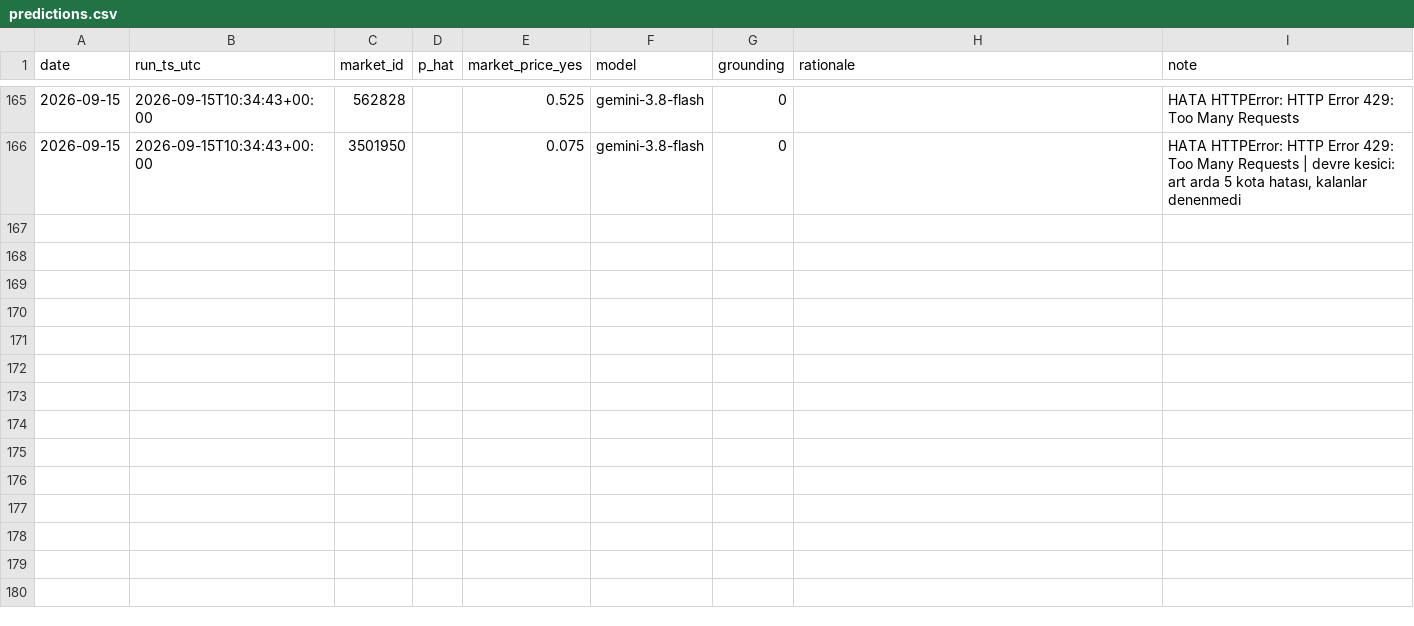
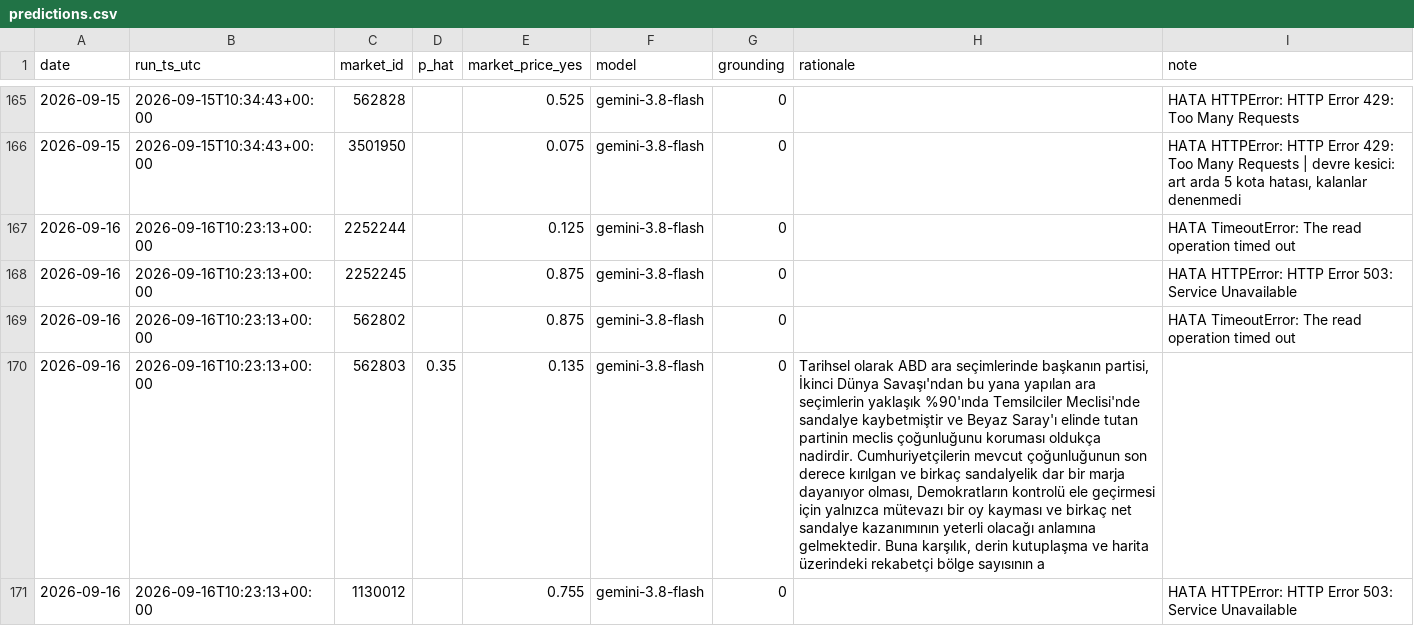
Before and after one commit to ptsertaccalbas-web/pm-deney, a CSV file: data/predictions.csv, drawn as a sheet; only a part is shown, gaps mark what is left out; the diff covers the shown part only; the diff names each change by its address in the sheet, - before the commit and + after, or states it on an @@ line.

```diff
--- a/data/predictions.csv
+++ b/data/predictions.csv
+row 167: 2026-09-16 | 2026-09-16T10:23:13+00:00 | 2252244 |  | 0.125 | gemini-3.8-flash | 0 |  | HATA TimeoutError: The read operation timed out
+row 168: 2026-09-16 | 2026-09-16T10:23:13+00:00 | 2252245 |  | 0.875 | gemini-3.8-flash | 0 |  | HATA HTTPError: HTTP Error 503: Service Unavailable
+row 169: 2026-09-16 | 2026-09-16T10:23:13+00:00 | 562802 |  | 0.875 | gemini-3.8-flash | 0 |  | HATA TimeoutError: The read operation timed out
+row 170: 2026-09-16 | 2026-09-16T10:23:13+00:00 | 562803 | 0.35 | 0.135 | gemini-3.8-flash | 0 | Tarihsel olarak ABD ara seçimlerinde başkanın partisi, İkinci Dünya Savaşı'ndan bu yana yapılan ara seçimlerin yaklaşık %90'ında Temsilciler Meclisi'nde sandalye kaybetmiştir ve Beyaz Saray'ı elinde tutan partinin meclis çoğunluğunu koruması oldukça nadirdir. Cumhuriyetçilerin mevcut çoğunluğunun son derece kırılgan ve birkaç sandalyelik dar bir marja dayanıyor olması, Demokratların kontrolü ele geçirmesi için yalnızca mütevazı bir oy kayması ve birkaç net sandalye kazanımının yeterli olacağı anlamına gelmektedir. Buna karşılık, derin kutuplaşma ve harita üzerindeki rekabetçi bölge sayısının a
+row 171: 2026-09-16 | 2026-09-16T10:23:13+00:00 | 1130012 |  | 0.755 | gemini-3.8-flash | 0 |  | HATA HTTPError: HTTP Error 503: Service Unavailable
```
Also changed, not shown: 12 added rows elsewhere in this file, data/run_log.csv, 6 other files.
